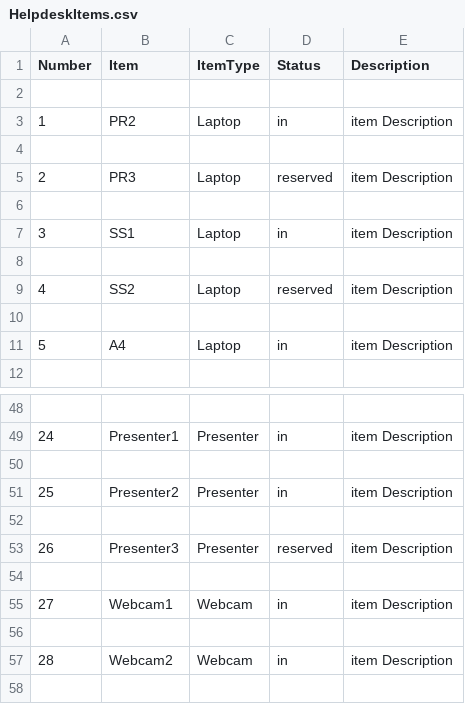
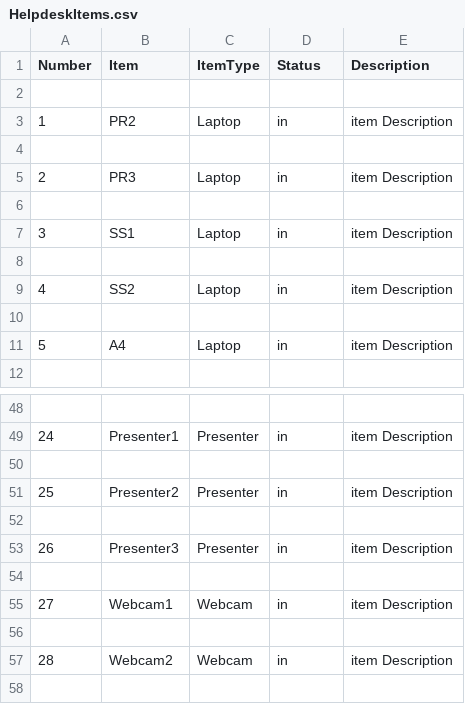
Before and after one commit to ChiBulva/ForestryReservations, a CSV file: webStuff/static/storage/HelpdeskItems.csv, drawn as a sheet; only a part is shown, gaps mark what is left out.

```diff
--- a/webStuff/static/storage/HelpdeskItems.csv
+++ b/webStuff/static/storage/HelpdeskItems.csv
@@ -4,3 +4,3 @@ Number,Item,ItemType,Status,Description
 
-2,PR3,Laptop,reserved,item Description
+2,PR3,Laptop,in,item Description
 
@@ -8,3 +8,3 @@ Number,Item,ItemType,Status,Description
 
-4,SS2,Laptop,reserved,item Description
+4,SS2,Laptop,in,item Description
 
@@ -52,3 +52,3 @@ Number,Item,ItemType,Status,Description
 
-26,Presenter3,Presenter,reserved,item Description
+26,Presenter3,Presenter,in,item Description
 
```
Also changed, not shown: 8 other files.
